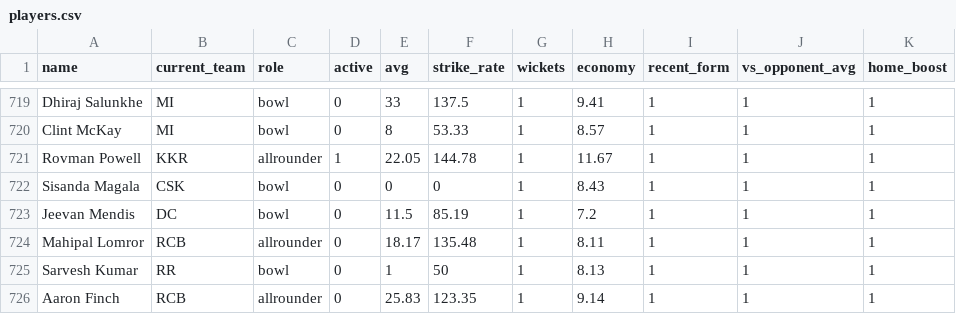
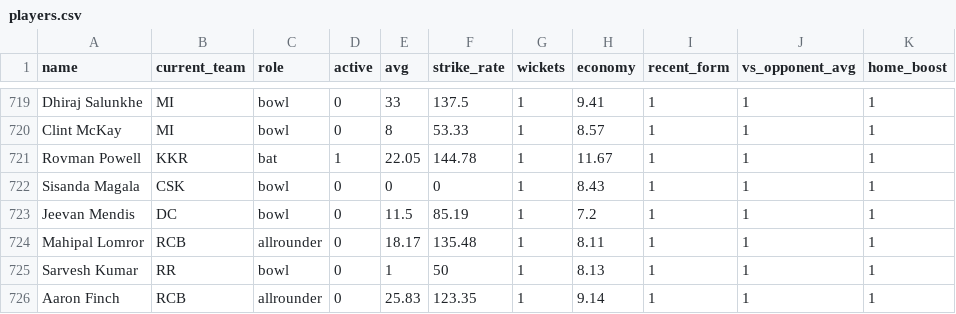
Before and after one commit to inkspilledmedia/ipl-system, a CSV file: data/players.csv, drawn as a sheet; only a part is shown, gaps mark what is left out.

Commit message:
Update players.csv

```diff
--- a/data/players.csv
+++ b/data/players.csv
@@ -720,3 +720,3 @@ Dhiraj Salunkhe,MI,bowl,0,33,137.5,1,9.41,1,1,1
 Clint McKay,MI,bowl,0,8,53.33,1,8.57,1,1,1
-Rovman Powell,KKR,allrounder,1,22.05,144.78,1,11.67,1,1,1
+Rovman Powell,KKR,bat,1,22.05,144.78,1,11.67,1,1,1
 Sisanda Magala,CSK,bowl,0,0,0,1,8.43,1,1,1
```
